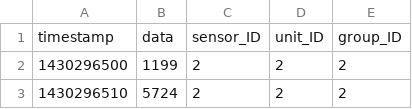
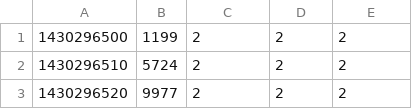
Before and after one commit to Mike6gPerso/RPi, a CSV file: SQL/FakeData/Sensor2_2.csv, drawn as a sheet; only a part is shown; the shorter side is filled out with more unchanged rows; the diff names each change by its address in the sheet, - before the commit and + after, or states it on an @@ line.

```diff
--- a/SQL/FakeData/Sensor2_2.csv
+++ b/SQL/FakeData/Sensor2_2.csv
-row 1: timestamp | data | sensor_ID | unit_ID | group_ID
```
Also changed, not shown: SQL/FakeData/Sensor2_1.csv, SQL/FakeData/Sensor3_1.csv, 4 other files.
